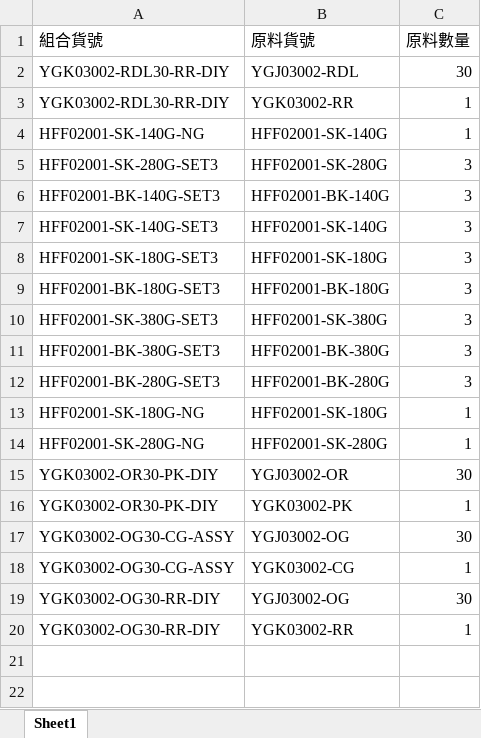
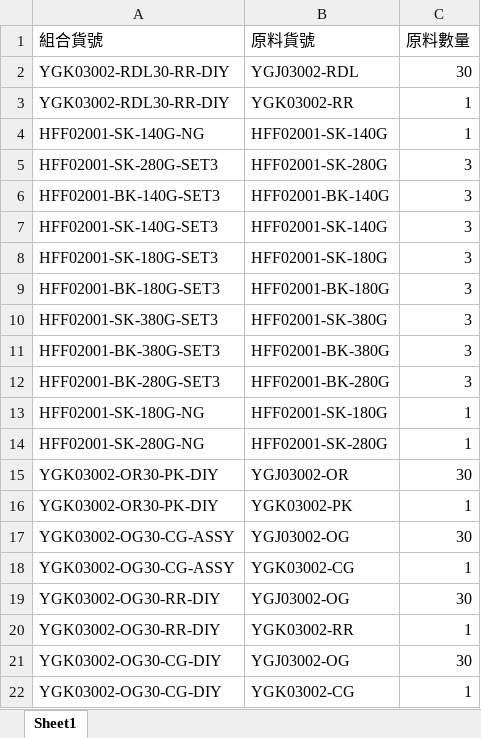
Before and after one commit to lee2nd/e-commerce-ERP-system-streamlit-app, an Excel workbook: data/組合貨號.xlsx, sheet Sheet1, drawn as a sheet; values as stored, in another font and other column widths than the file's, no borders; the diff names each change by its address in the sheet, - before the commit and + after, or states it on an @@ line.

Commit message:
chore: update 組合貨號.xlsx

```diff
--- a/data/組合貨號.xlsx (sheet Sheet1)
+++ b/data/組合貨號.xlsx (sheet Sheet1)
+row 21: YGK03002-OG30-CG-DIY | YGJ03002-OG | 30
+row 22: YGK03002-OG30-CG-DIY | YGK03002-CG | 1
```
